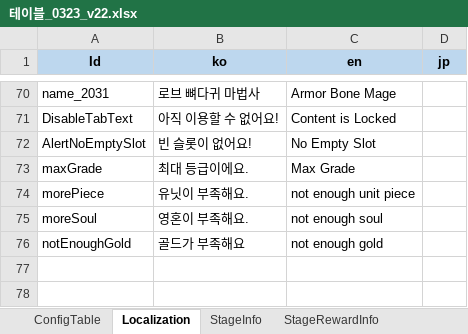
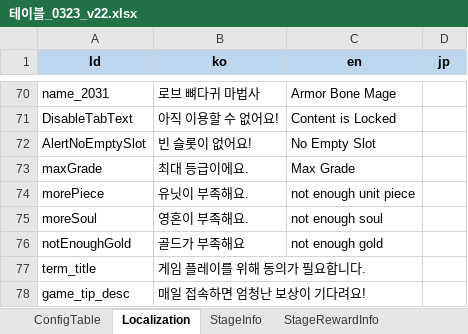
Before and after one commit to david0305mc/TowerDefense, an Excel workbook: ExcelToCSV/SrcFolder/테이블_0323_v22.xlsx, sheet Localization, drawn as a sheet; only a part is shown, gaps mark what is left out; values as stored, in another font and other column widths than the file's, no borders; the diff names each change by its address in the sheet, - before the commit and + after, or states it on an @@ line.

```diff
--- a/ExcelToCSV/SrcFolder/테이블_0323_v22.xlsx (sheet Localization)
+++ b/ExcelToCSV/SrcFolder/테이블_0323_v22.xlsx (sheet Localization)
+row 77: term_title | 게임 플레이를 위해 동의가 필요합니다.
+row 78: game_tip_desc | 매일 접속하면 엄청난 보상이 기다려요!
```
Also changed, not shown: 1 other file.
